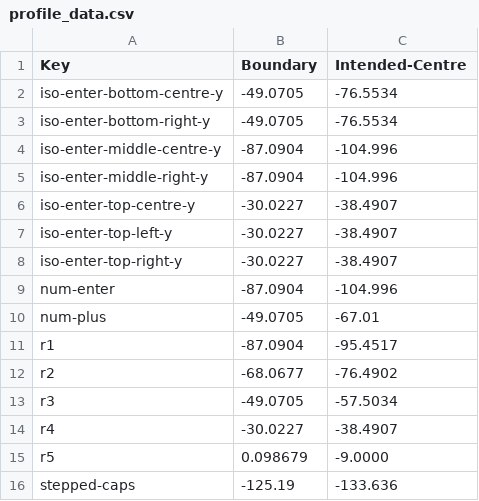
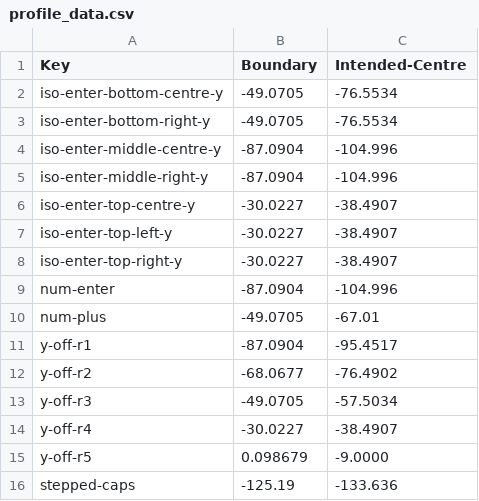
Before and after one commit to TheSignPainter98/adjust-keys, a CSV file: profiles/kat/profile_data.csv, drawn as a sheet.

```diff
--- a/profiles/kat/profile_data.csv
+++ b/profiles/kat/profile_data.csv
@@ -10,7 +10,7 @@ num-enter,-87.0904,-104.996
 num-plus,-49.0705,-67.01
-r1,-87.0904,-95.4517
-r2,-68.0677,-76.4902
-r3,-49.0705,-57.5034
-r4,-30.0227,-38.4907
-r5,0.098679,-9.0000
+y-off-r1,-87.0904,-95.4517
+y-off-r2,-68.0677,-76.4902
+y-off-r3,-49.0705,-57.5034
+y-off-r4,-30.0227,-38.4907
+y-off-r5,0.098679,-9.0000
 stepped-caps,-125.19,-133.636
```
Also changed, not shown: 24 other files.
